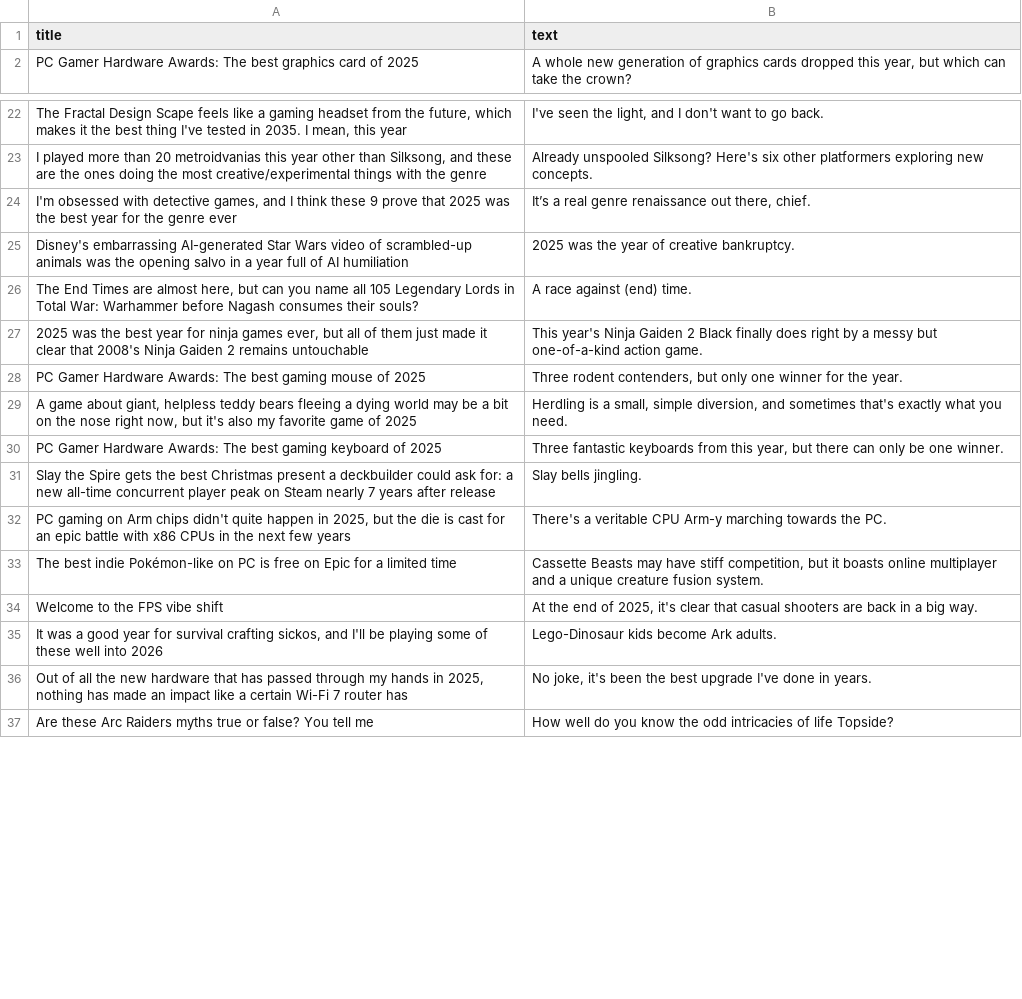
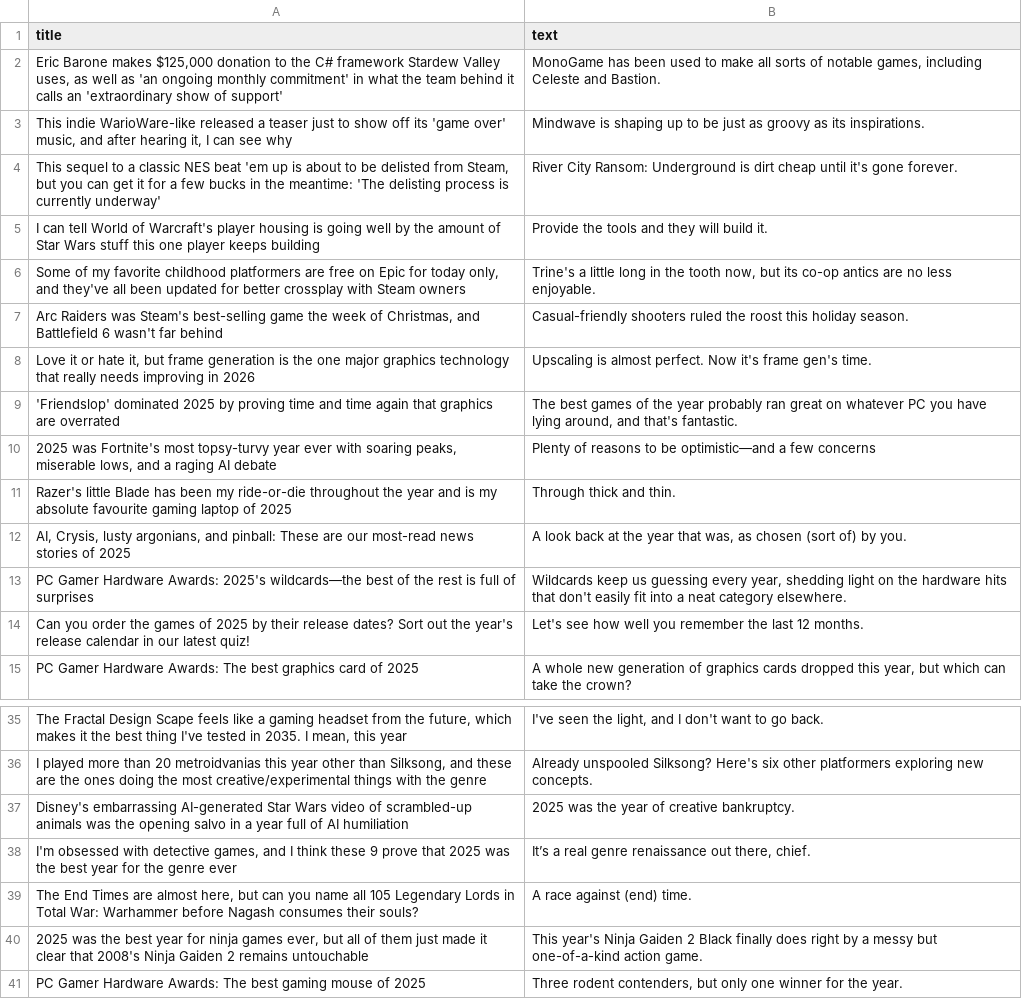
Before and after one commit to ROHIT05-ENG/gaming-news-project, a CSV file: data/evidence/evidence_clean.csv, drawn as a sheet; only a part is shown, gaps mark what is left out; the shorter side is filled out with more unchanged rows; the diff covers the shown part only; the diff names each change by its address in the sheet, - before the commit and + after, or states it on an @@ line.

```diff
--- a/data/evidence/evidence_clean.csv
+++ b/data/evidence/evidence_clean.csv
+row 2: Eric Barone makes $125,000 donation to the C# framework Stardew Valley uses, as well as 'an ongoing monthly commitment' in what the team behind it calls an 'extraordinary show of support' | MonoGame has been used to make all sorts of notable games, including Celeste and Bastion.
+row 3: This indie WarioWare-like released a teaser just to show off its 'game over' music, and after hearing it, I can see why | Mindwave is shaping up to be just as groovy as its inspirations.
+row 4: This sequel to a classic NES beat 'em up is about to be delisted from Steam, but you can get it for a few bucks in the meantime: 'The delisting process is currently underway' | River City Ransom: Underground is dirt cheap until it's gone forever.
+row 5: I can tell World of Warcraft's player housing is going well by the amount of Star Wars stuff this one player keeps building | Provide the tools and they will build it.
+row 6: Some of my favorite childhood platformers are free on Epic for today only, and they've all been updated for better crossplay with Steam owners | Trine's a little long in the tooth now, but its co-op antics are no less enjoyable.
+row 7: Arc Raiders was Steam's best-selling game the week of Christmas, and Battlefield 6 wasn't far behind | Casual-friendly shooters ruled the roost this holiday season.
+row 8: Love it or hate it, but frame generation is the one major graphics technology that really needs improving in 2026 | Upscaling is almost perfect. Now it's frame gen's time.
+row 9: 'Friendslop' dominated 2025 by proving time and time again that graphics are overrated | The best games of the year probably ran great on whatever PC you have lying around, and that's fantastic.
+row 10: 2025 was Fortnite's most topsy-turvy year ever with soaring peaks, miserable lows, and a raging AI debate | Plenty of reasons to be optimistic—and a few concerns
+row 11: Razer's little Blade has been my ride-or-die throughout the year and is my absolute favourite gaming laptop of 2025 | Through thick and thin.
+row 12: AI, Crysis, lusty argonians, and pinball: These are our most-read news stories of 2025 | A look back at the year that was, as chosen (sort of) by you.
+row 13: PC Gamer Hardware Awards: 2025's wildcards—the best of the rest is full of surprises | Wildcards keep us guessing every year, shedding light on the hardware hits that don't easily fit into a neat category elsewhere.
+row 14: Can you order the games of 2025 by their release dates? Sort out the year's release calendar in our latest quiz! | Let's see how well you remember the last 12 months.
@@ row 25 moved to row 37: Disney's embarrassing AI-generated Star … @@
```
Also changed, not shown: 5 added rows and 18 removed rows elsewhere in this file, data/evidence/evidence_raw.csv.
